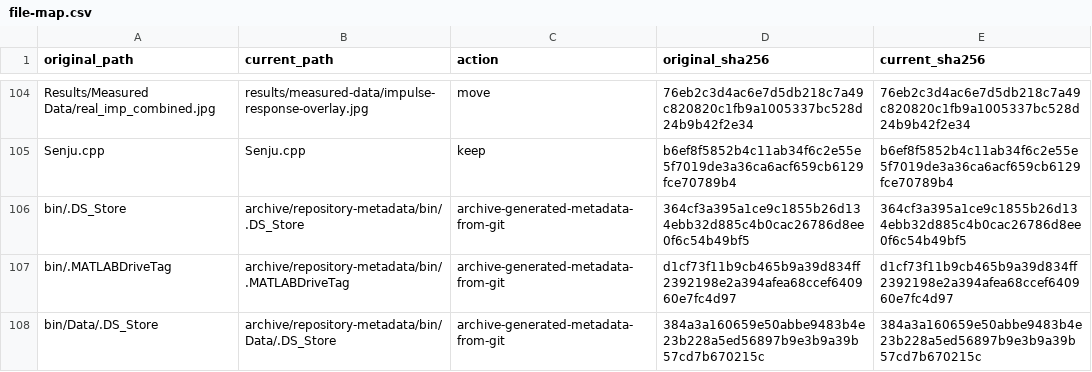
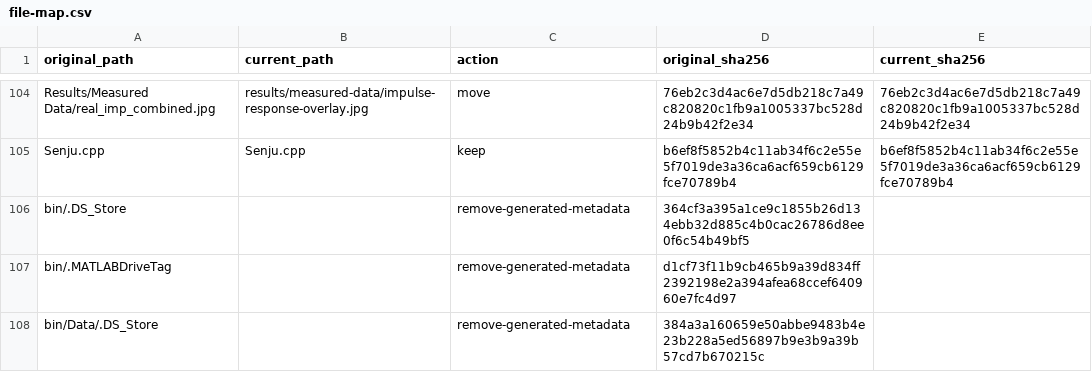
Before and after one commit to EonSJeon/Gatech-ECE4723-PROJ, a CSV file: docs/file-map.csv, drawn as a sheet; only a part is shown, gaps mark what is left out; the diff covers the shown part only.

Commit message:
Remove generated repository metadata archive

```diff
--- a/docs/file-map.csv
+++ b/docs/file-map.csv
@@ -105,4 +105,4 @@ Results/Measured Data/real_imp_combined.jpg,results/measured-data/impulse-respon
 Senju.cpp,Senju.cpp,keep,b6ef8f5852b4c11ab34f6c2e55e5f7019de3a36ca6acf659cb6129fce70789b4,b6ef8f5852b4c11ab34f6c2e55e5f7019de3a36ca6acf659cb6129fce70789b4
-bin/.DS_Store,archive/repository-metadata/bin/.DS_Store,archive-generated-metadata-from-git,364cf3a395a1ce9c1855b26d134ebb32d885c4b0cac26786d8ee0f6c54b49bf5,364cf3a395a1ce9c1855b26d134ebb32d885c4b0cac26786d8ee0f6c54b49bf5
-bin/.MATLABDriveTag,archive/repository-metadata/bin/.MATLABDriveTag,archive-generated-metadata-from-git,d1cf73f11b9cb465b9a39d834ff2392198e2a394afea68ccef640960e7fc4d97,d1cf73f11b9cb465b9a39d834ff2392198e2a394afea68ccef640960e7fc4d97
-bin/Data/.DS_Store,archive/repository-metadata/bin/Data/.DS_Store,archive-generated-metadata-from-git,384a3a160659e50abbe9483b4e23b228a5ed56897b9e3b9a39b57cd7b670215c,384a3a160659e50abbe9483b4e23b228a5ed56897b9e3b9a39b57cd7b670215c
+bin/.DS_Store,,remove-generated-metadata,364cf3a395a1ce9c1855b26d134ebb32d885c4b0cac26786d8ee0f6c54b49bf5,
+bin/.MATLABDriveTag,,remove-generated-metadata,d1cf73f11b9cb465b9a39d834ff2392198e2a394afea68ccef640960e7fc4d97,
+bin/Data/.DS_Store,,remove-generated-metadata,384a3a160659e50abbe9483b4e23b228a5ed56897b9e3b9a39b57cd7b670215c,
```
Also changed, not shown: 48 edited cells elsewhere in this file, 23 other files.
